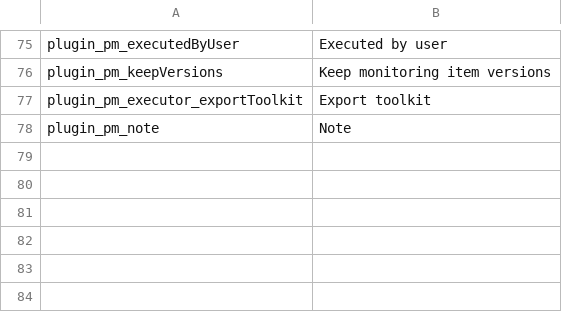
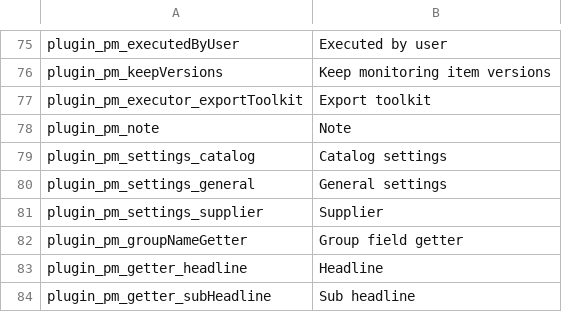
Before and after one commit to elements-at/ProcessManager, a CSV file: texts/en.csv, drawn as a sheet; only a part is shown, gaps mark what is left out.

Commit message:
general update - minor bugfixes and extensions

```diff
--- a/texts/en.csv
+++ b/texts/en.csv
@@ -78 +78,7 @@
 "plugin_pm_note","Note"
+"plugin_pm_settings_catalog","Catalog settings"
+"plugin_pm_settings_general","General settings"
+"plugin_pm_settings_supplier","Supplier"
+"plugin_pm_groupNameGetter","Group field getter"
+"plugin_pm_getter_headline","Headline"
+"plugin_pm_getter_subHeadline","Sub headline"
```
Also changed, not shown: 7 other files.
